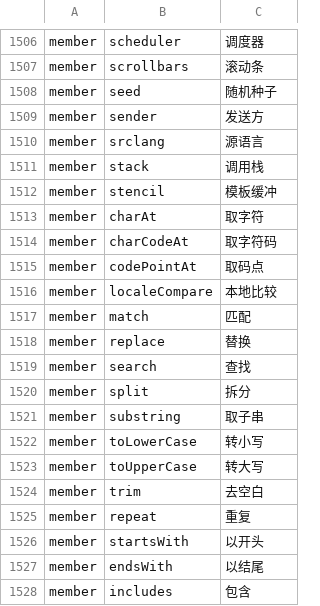
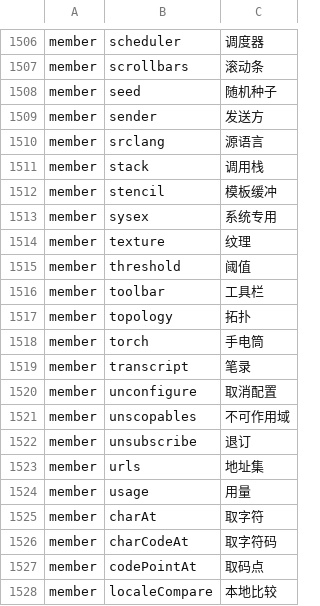
Before and after one commit to YoloLogic/ChineseTypeScript, a TSV file: stdlib/试点-数组与数学.tsv, drawn as a sheet; only a part is shown, gaps mark what is left out; the shorter side is filled out with more unchanged rows; the diff names each change by its address in the sheet, - before the commit and + after, or states it on an @@ line.

Commit message:
标准库汉化：译名 1532→1544（真实池子 s~u 段）：系统专用/纹理/阈值/工具栏/拓扑/手电筒/笔录/取消配置/不可作用域/退订/地址集/用量；接口块 1157→1163；README 同步 1544；判定 11/11

```diff
--- a/stdlib/试点-数组与数学.tsv
+++ b/stdlib/试点-数组与数学.tsv
+row 1513: member | sysex | 系统专用
+row 1514: member | texture | 纹理
+row 1515: member | threshold | 阈值
+row 1516: member | toolbar | 工具栏
+row 1517: member | topology | 拓扑
+row 1518: member | torch | 手电筒
+row 1519: member | transcript | 笔录
+row 1520: member | unconfigure | 取消配置
+row 1521: member | unscopables | 不可作用域
+row 1522: member | unsubscribe | 退订
+row 1523: member | urls | 地址集
+row 1524: member | usage | 用量
```
Also changed, not shown: 3 other files.
